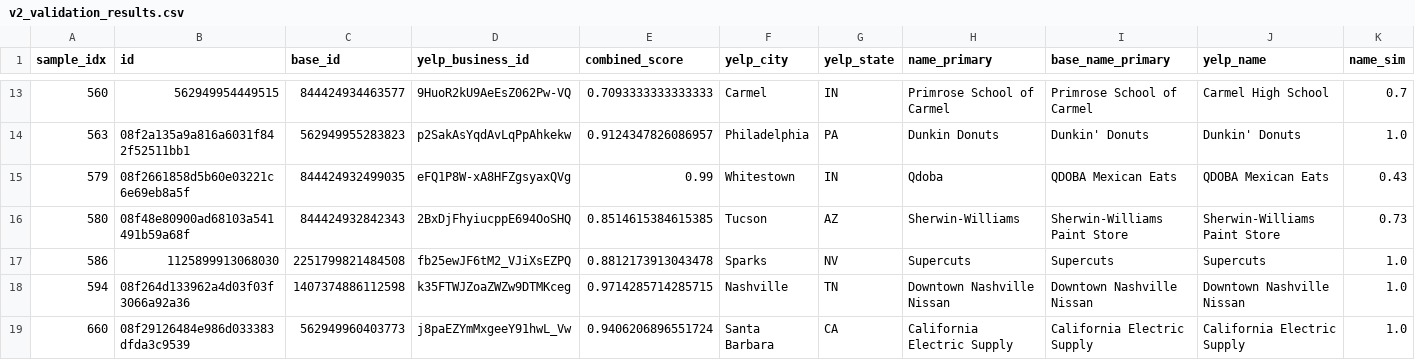
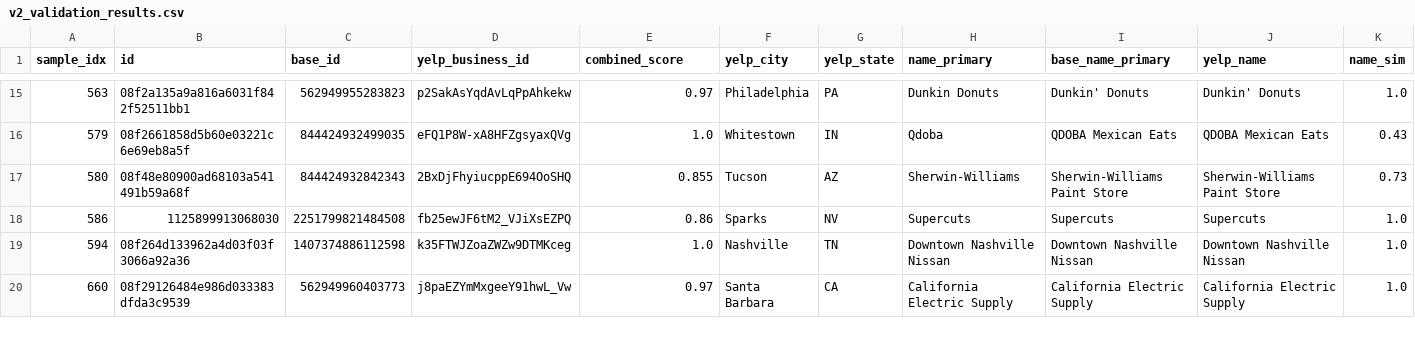
Before and after one commit to project-terraforma/Places-Attribute-Conflation, a CSV file: validation/v2/v2_validation_results.csv, drawn as a sheet; only a part is shown, gaps mark what is left out; removed rows and columns are numbered as before the commit, all else as after; rows hold the shown columns only; the diff covers the shown part only; the diff names each change by its address in the sheet, - before the commit and + after, or states it on an @@ line.

```diff
--- a/validation/v2/v2_validation_results.csv
+++ b/validation/v2/v2_validation_results.csv
-row 13: 560 | 562949954449515 | 844424934463577 | 9HuoR2kU9AeEsZ062Pw-VQ | 0.7093333333333333 | Carmel | IN | Primrose School of Carmel | Primrose School of Carmel | Carmel High School | 0.7
-E15 (combined_score): 0.9124347826086957
+E15 (combined_score): 0.97
-E16 (combined_score): 0.99
+E16 (combined_score): 1.0
-E17 (combined_score): 0.8514615384615385
+E17 (combined_score): 0.855
-E18 (combined_score): 0.8812173913043478
+E18 (combined_score): 0.86
-E19 (combined_score): 0.9714285714285715
+E19 (combined_score): 1.0
-E20 (combined_score): 0.9406206896551724
+E20 (combined_score): 0.97
```
Also changed, not shown: 2 added rows and 38 edited cells elsewhere in this file, validation/v2/v2_address_disagreements.csv, validation/v2/v2_name_disagreements.csv, 6 other files.
